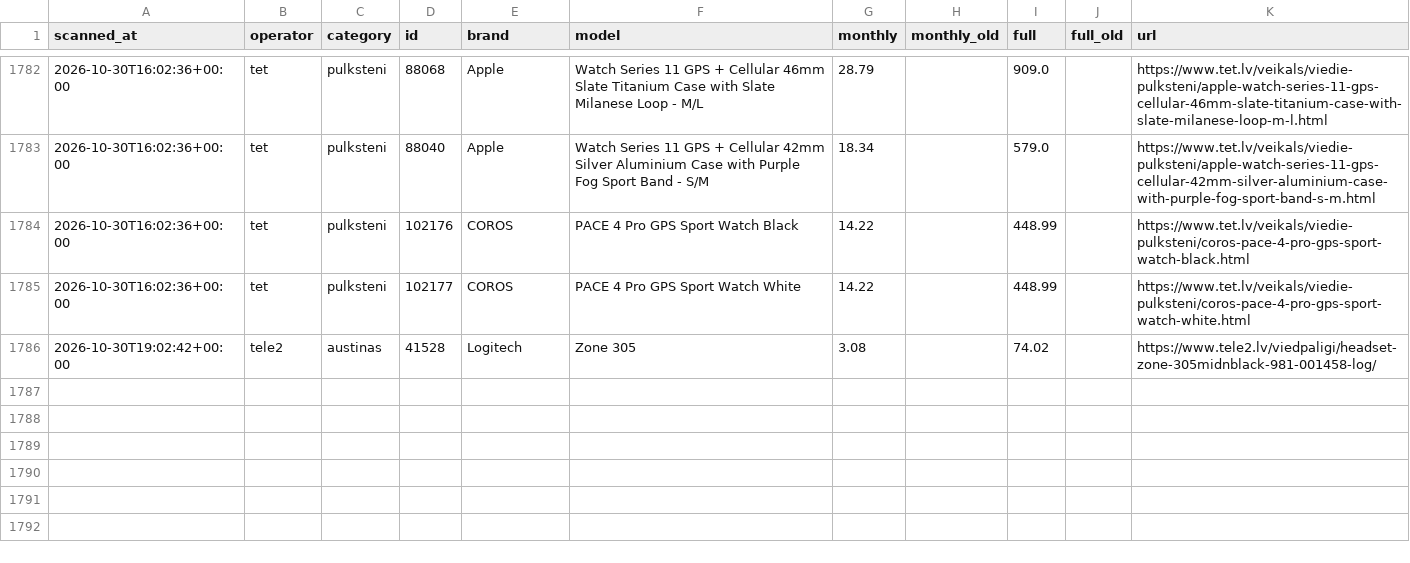
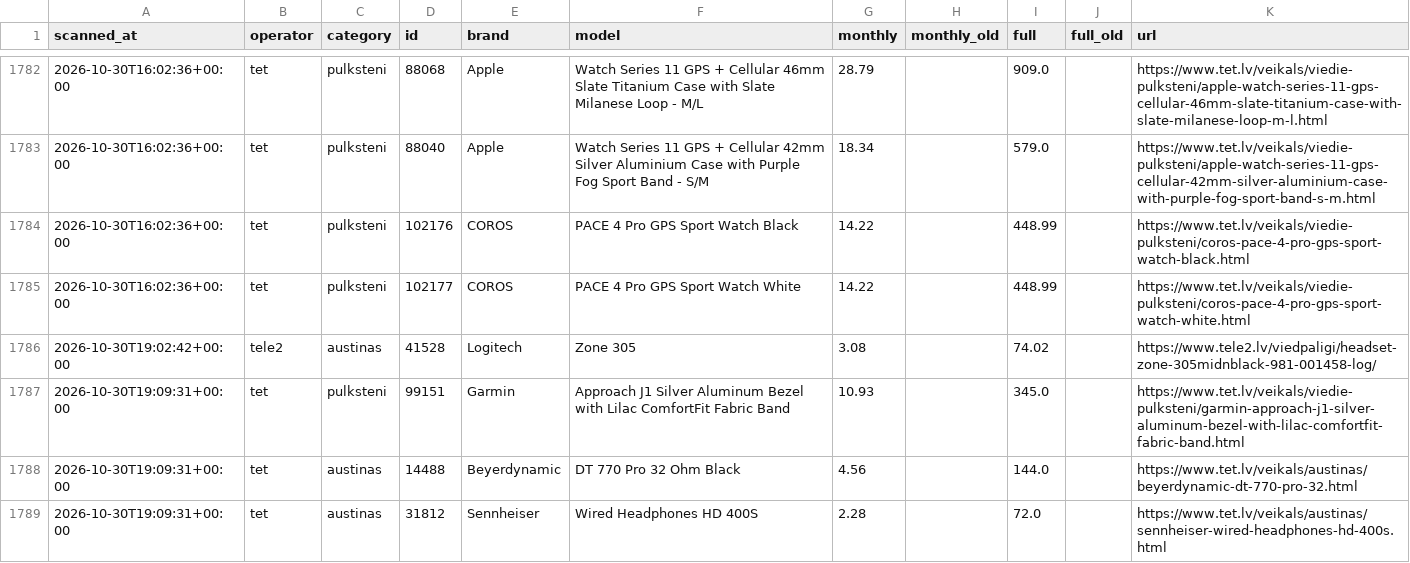
Before and after one commit to edz-driod/cenu-skeneris, a CSV file: data/prices.csv, drawn as a sheet; only a part is shown, gaps mark what is left out; the diff names each change by its address in the sheet, - before the commit and + after, or states it on an @@ line.

```diff
--- a/data/prices.csv
+++ b/data/prices.csv
+row 1787: 2026-10-30T19:09:31+00:00 | tet | pulksteni | 99151 | Garmin | Approach J1 Silver Aluminum Bezel with Lilac ComfortFit Fabric Band | 10.93 |  | 345.0 |  | https://www.tet.lv/veikals/viedie-pulksteni/garmin-approach-j1-silver-aluminum-bezel-with-lilac-comfortfit-fabric-band.html
+row 1788: 2026-10-30T19:09:31+00:00 | tet | austinas | 14488 | Beyerdynamic | DT 770 Pro 32 Ohm Black | 4.56 |  | 144.0 |  | https://www.tet.lv/veikals/austinas/beyerdynamic-dt-770-pro-32.html
+row 1789: 2026-10-30T19:09:31+00:00 | tet | austinas | 31812 | Sennheiser | Wired Headphones HD 400S | 2.28 |  | 72.0 |  | https://www.tet.lv/veikals/austinas/sennheiser-wired-headphones-hd-400s.html
```
Also changed, not shown: 3 other files.
